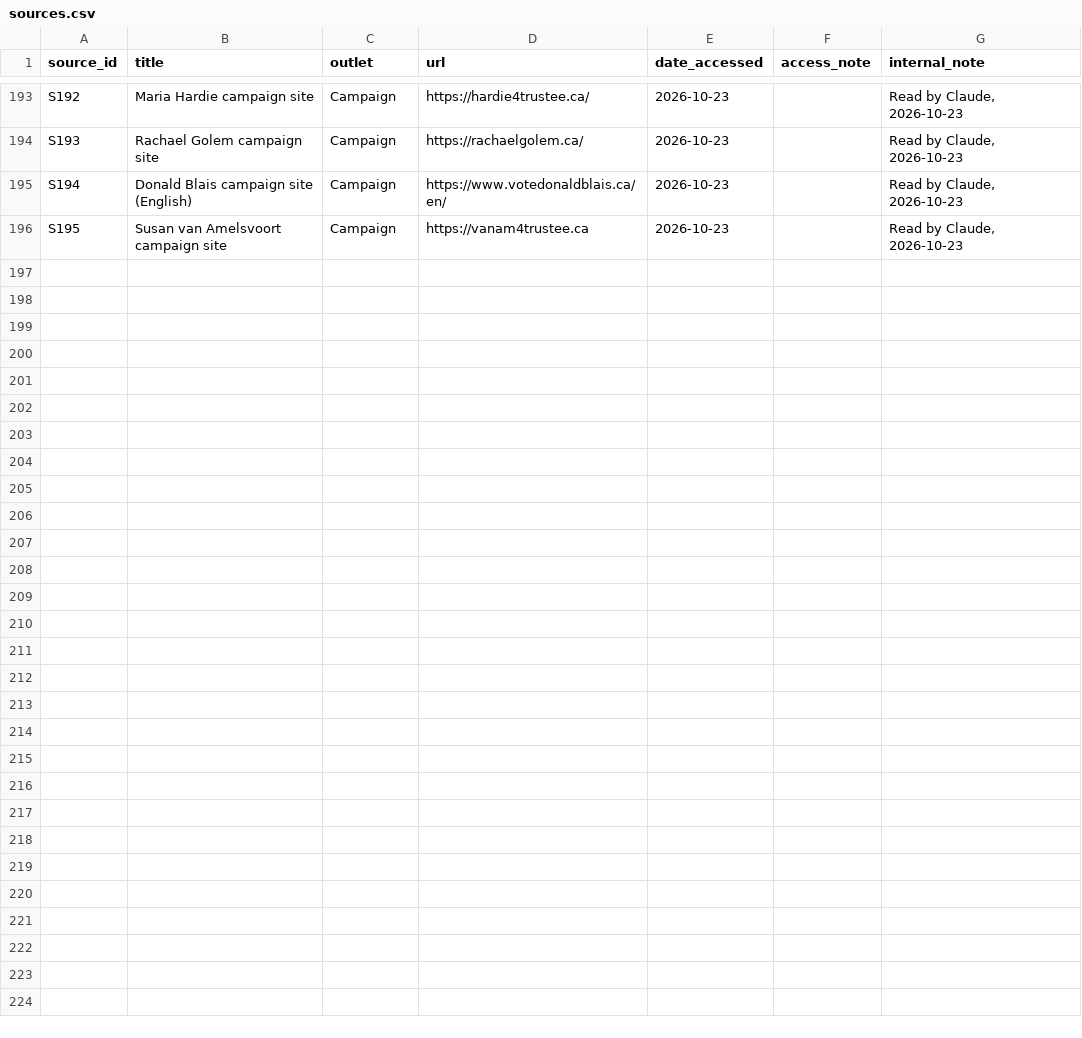
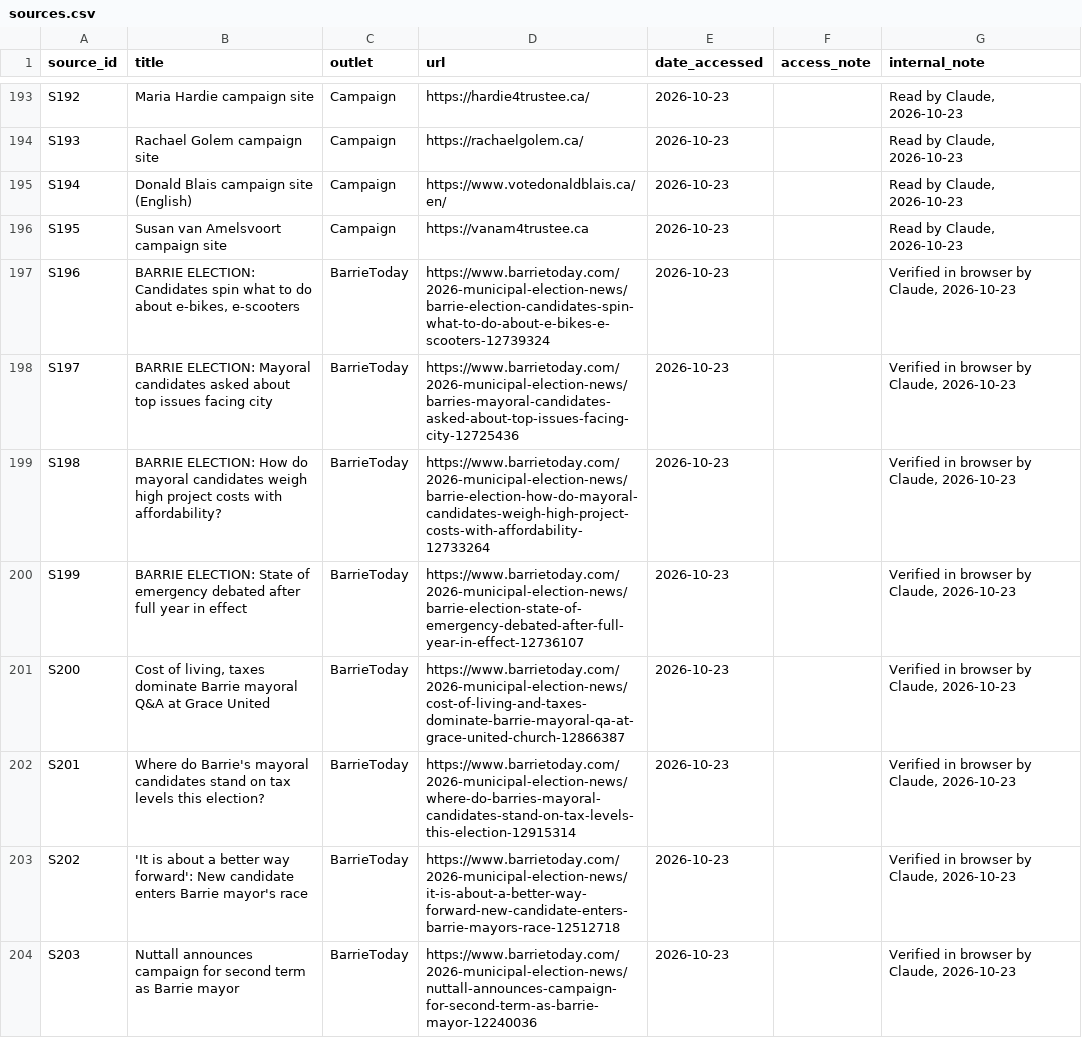
Before and after one commit to tenonic/barrie-election-2026, a CSV file: data/sources.csv, drawn as a sheet; only a part is shown, gaps mark what is left out; the diff covers the shown part only; the diff names each change by its address in the sheet, - before the commit and + after, or states it on an @@ line.

```diff
--- a/data/sources.csv
+++ b/data/sources.csv
+row 197: S196 | BARRIE ELECTION: Candidates spin what to do about e-bikes, e-scooters | BarrieToday | https://www.barrietoday.com/2026-municipal-election-news/barrie-election-candidates-spin-what-to-do-about-e-bikes-e-scooters-12739324 | 2026-10-23 |  | Verified in browser by Claude, 2026-10-23
+row 198: S197 | BARRIE ELECTION: Mayoral candidates asked about top issues facing city | BarrieToday | https://www.barrietoday.com/2026-municipal-election-news/barries-mayoral-candidates-asked-about-top-issues-facing-city-12725436 | 2026-10-23 |  | Verified in browser by Claude, 2026-10-23
+row 199: S198 | BARRIE ELECTION: How do mayoral candidates weigh high project costs with affordability? | BarrieToday | https://www.barrietoday.com/2026-municipal-election-news/barrie-election-how-do-mayoral-candidates-weigh-high-project-costs-with-affordability-12733264 | 2026-10-23 |  | Verified in browser by Claude, 2026-10-23
+row 200: S199 | BARRIE ELECTION: State of emergency debated after full year in effect | BarrieToday | https://www.barrietoday.com/2026-municipal-election-news/barrie-election-state-of-emergency-debated-after-full-year-in-effect-12736107 | 2026-10-23 |  | Verified in browser by Claude, 2026-10-23
+row 201: S200 | Cost of living, taxes dominate Barrie mayoral Q&A at Grace United | BarrieToday | https://www.barrietoday.com/2026-municipal-election-news/cost-of-living-and-taxes-dominate-barrie-mayoral-qa-at-grace-united-church-12866387 | 2026-10-23 |  | Verified in browser by Claude, 2026-10-23
+row 202: S201 | Where do Barrie's mayoral candidates stand on tax levels this election? | BarrieToday | https://www.barrietoday.com/2026-municipal-election-news/where-do-barries-mayoral-candidates-stand-on-tax-levels-this-election-12915314 | 2026-10-23 |  | Verified in browser by Claude, 2026-10-23
+row 203: S202 | 'It is about a better way forward': New candidate enters Barrie mayor's race | BarrieToday | https://www.barrietoday.com/2026-municipal-election-news/it-is-about-a-better-way-forward-new-candidate-enters-barrie-mayors-race-12512718 | 2026-10-23 |  | Verified in browser by Claude, 2026-10-23
+row 204: S203 | Nuttall announces campaign for second term as Barrie mayor | BarrieToday | https://www.barrietoday.com/2026-municipal-election-news/nuttall-announces-campaign-for-second-term-as-barrie-mayor-12240036 | 2026-10-23 |  | Verified in browser by Claude, 2026-10-23
```
Also changed, not shown: 7 added rows elsewhere in this file, data/candidates.csv, data/issues.csv, 4 other files.
